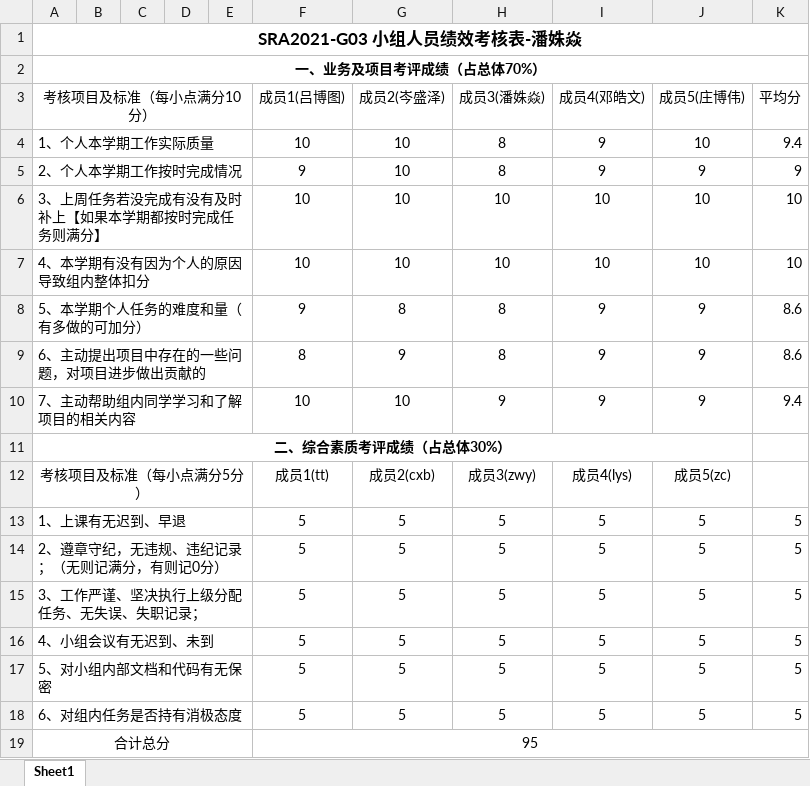
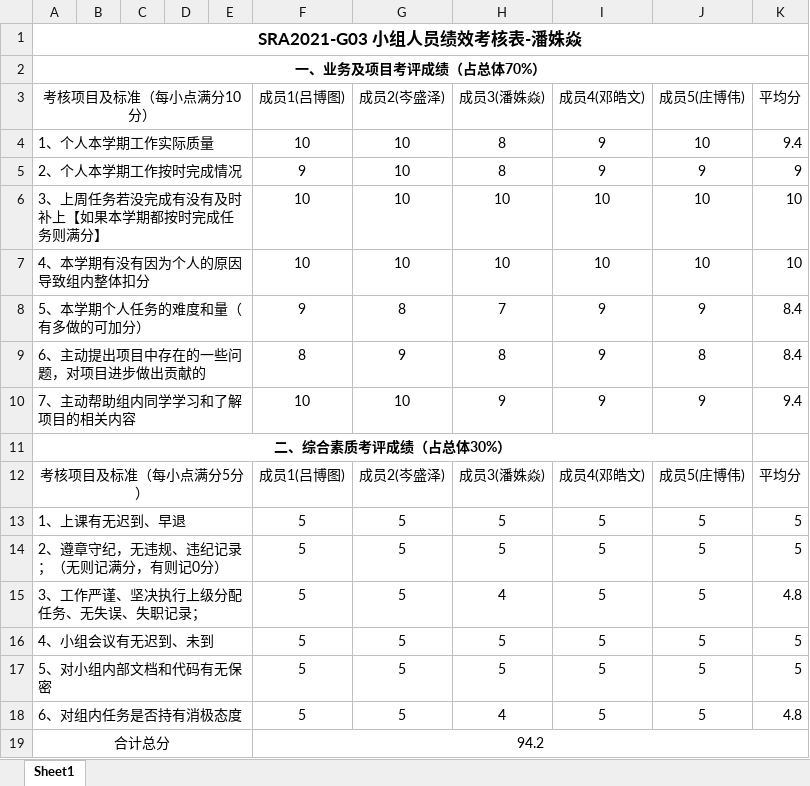
Before and after one commit to avgstuBoboge/SRA2021-document, an Excel workbook: 个人总结/SRA2021-G03-潘姝焱绩效考核表.xlsx, sheet Sheet1, drawn as a sheet; values as stored, in another font and other column widths than the file's, no borders; the diff names each change by its address in the sheet, - before the commit and + after, or states it on an @@ line.

```diff
--- a/个人总结/SRA2021-G03-潘姝焱绩效考核表.xlsx (sheet Sheet1)
+++ b/个人总结/SRA2021-G03-潘姝焱绩效考核表.xlsx (sheet Sheet1)
-H8 (成员3(潘姝焱)): 8
+H8 (成员3(潘姝焱)): 7
-K8:K9 (平均分): 8.6
+K8:K9 (平均分): 8.4
-J9 (成员5(庄博伟)): 9
+J9 (成员5(庄博伟)): 8
-F12 (成员1(吕博图)): 成员1(tt)
+F12 (成员1(吕博图)): 成员1(吕博图)
-G12 (成员2(岑盛泽)): 成员2(cxb)
+G12 (成员2(岑盛泽)): 成员2(岑盛泽)
-H12 (成员3(潘姝焱)): 成员3(zwy)
+H12 (成员3(潘姝焱)): 成员3(潘姝焱)
-I12 (成员4(邓皓文)): 成员4(lys)
+I12 (成员4(邓皓文)): 成员4(邓皓文)
-J12 (成员5(庄博伟)): 成员5(zc)
+J12 (成员5(庄博伟)): 成员5(庄博伟)
-K12 (平均分): (empty)
+K12 (平均分): 平均分
-H15 (成员3(潘姝焱)): 5
+H15 (成员3(潘姝焱)): 4
-K15 (平均分): 5
+K15 (平均分): 4.8
-H18 (成员3(潘姝焱)): 5
+H18 (成员3(潘姝焱)): 4
-K18 (平均分): 5
+K18 (平均分): 4.8
-F19 (成员1(吕博图)): 95
+F19 (成员1(吕博图)): 94.2
```
